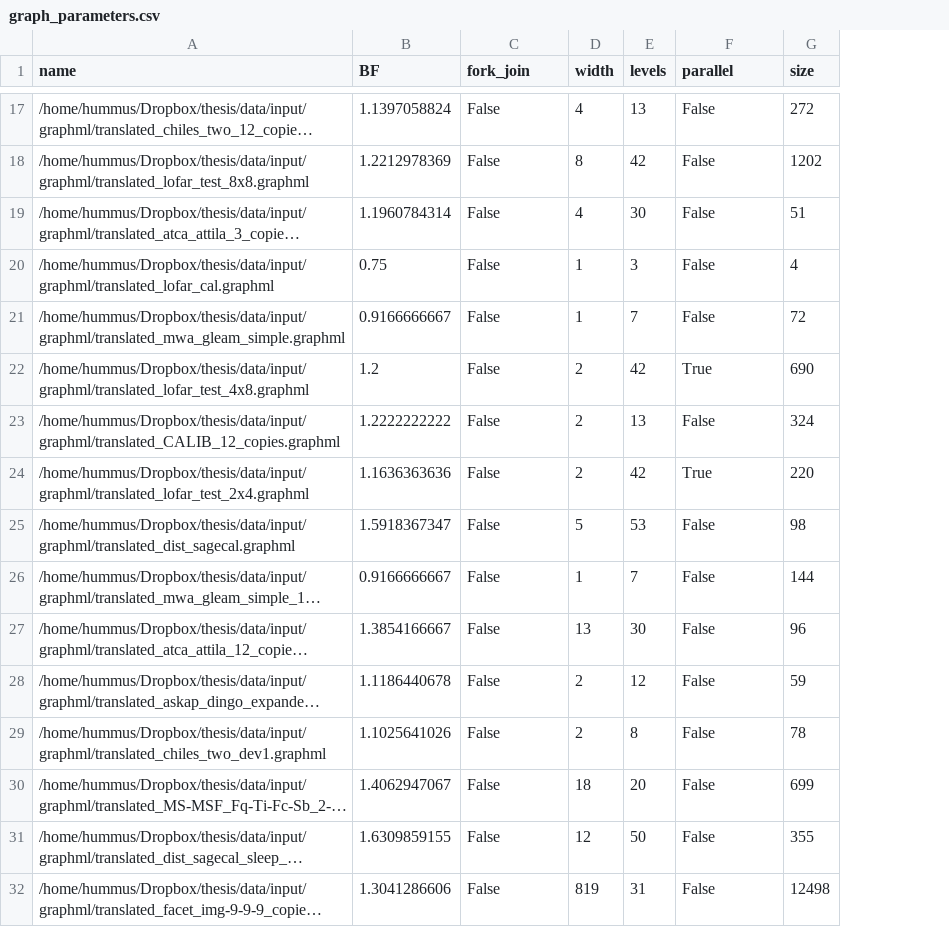
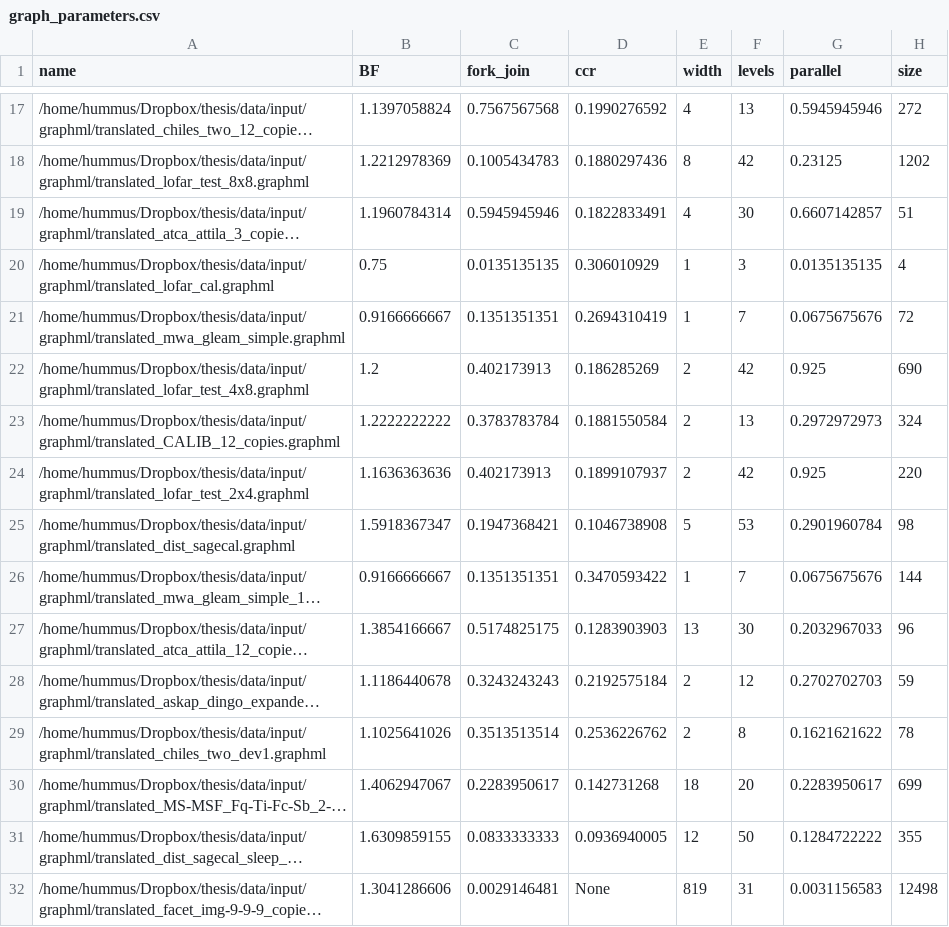
Before and after one commit to myxie/heft, a CSV file: graph_parameters.csv, drawn as a sheet; only a part is shown, gaps mark what is left out; long unchanged cells end in …; addresses are those after the commit; the diff covers the shown part only; the diff names each change by its address in the sheet, - before the commit and + after, or states it on an @@ line.

```diff
--- a/graph_parameters.csv
+++ b/graph_parameters.csv
+column D (ccr), rows 17-32: 0.1990276592 | 0.1880297436 | 0.1822833491 | 0.306010929 | 0.2694310419 | 0.186285269 | 0.1881550584 | 0.1899107937 | 0.1046738908 | 0.3470593422 | 0.1283903903 | 0.2192575184 | 0.2536226762 | 0.142731268 | 0.0936940005 | None
-C17 (fork_join): False
+C17 (fork_join): 0.7567567568
-G17 (parallel): False
+G17 (parallel): 0.5945945946
-C18 (fork_join): False
+C18 (fork_join): 0.1005434783
-G18 (parallel): False
+G18 (parallel): 0.23125
-C19 (fork_join): False
+C19 (fork_join): 0.5945945946
-G19 (parallel): False
+G19 (parallel): 0.6607142857
-C20 (fork_join): False
+C20 (fork_join): 0.0135135135
-G20 (parallel): False
+G20 (parallel): 0.0135135135
-C21 (fork_join): False
+C21 (fork_join): 0.1351351351
-G21 (parallel): False
+G21 (parallel): 0.0675675676
-C22 (fork_join): False
+C22 (fork_join): 0.402173913
-G22 (parallel): True
+G22 (parallel): 0.925
-C23 (fork_join): False
+C23 (fork_join): 0.3783783784
-G23 (parallel): False
+G23 (parallel): 0.2972972973
-C24 (fork_join): False
+C24 (fork_join): 0.402173913
-G24 (parallel): True
+G24 (parallel): 0.925
-C25 (fork_join): False
+C25 (fork_join): 0.1947368421
-G25 (parallel): False
+G25 (parallel): 0.2901960784
-C26 (fork_join): False
+C26 (fork_join): 0.1351351351
-G26 (parallel): False
+G26 (parallel): 0.0675675676
-C27 (fork_join): False
+C27 (fork_join): 0.5174825175
-G27 (parallel): False
+G27 (parallel): 0.2032967033
-C28 (fork_join): False
+C28 (fork_join): 0.3243243243
-G28 (parallel): False
+G28 (parallel): 0.2702702703
-C29 (fork_join): False
+C29 (fork_join): 0.3513513514
-G29 (parallel): False
+G29 (parallel): 0.1621621622
-C30 (fork_join): False
+C30 (fork_join): 0.2283950617
-G30 (parallel): False
+G30 (parallel): 0.2283950617
-C31 (fork_join): False
+C31 (fork_join): 0.0833333333
-G31 (parallel): False
+G31 (parallel): 0.1284722222
-C32 (fork_join): False
+C32 (fork_join): 0.0029146481
-G32 (parallel): False
+G32 (parallel): 0.0031156583
```
Also changed, not shown: 116 edited cells elsewhere in this file, 2 other files.
